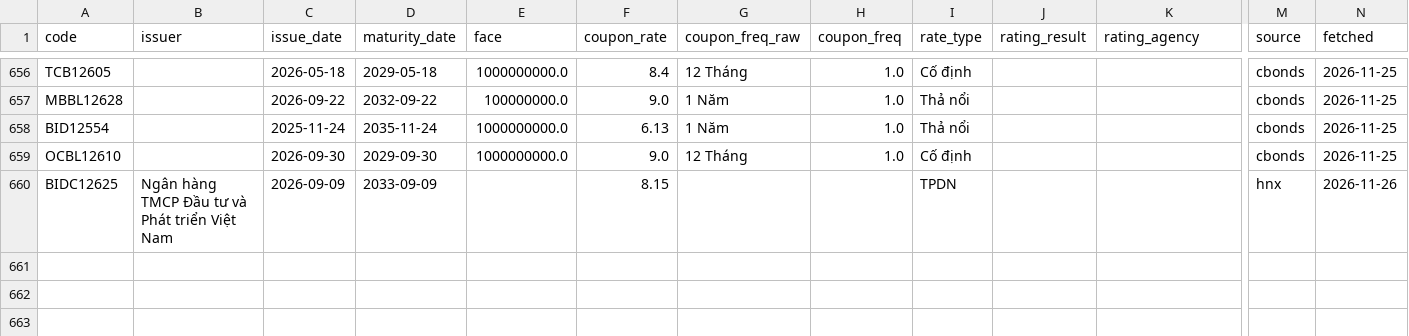
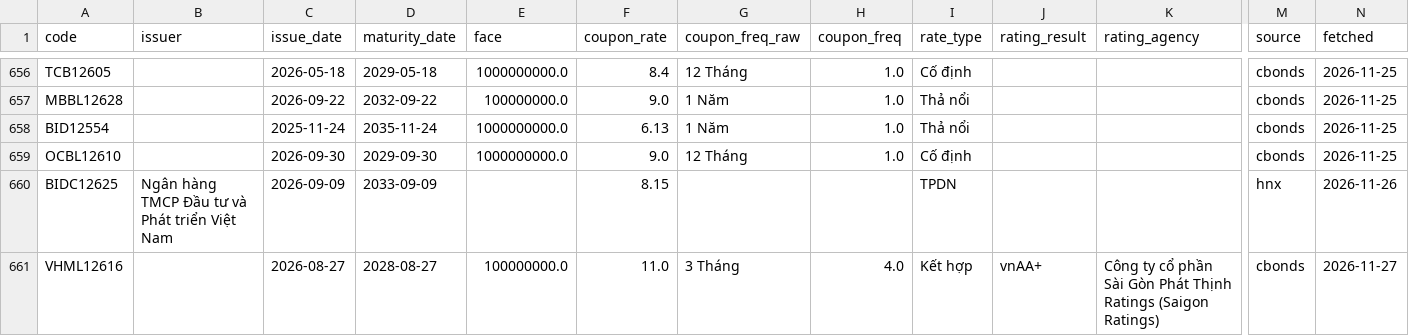
Before and after one commit to thanhnhaxinhdep/bond-dashboard, a CSV file: pipeline/bondinfo.csv, drawn as a sheet; only a part is shown, gaps mark what is left out; rows hold the shown columns only; the diff names each change by its address in the sheet, - before the commit and + after, or states it on an @@ line.

```diff
--- a/pipeline/bondinfo.csv
+++ b/pipeline/bondinfo.csv
+row 661: VHML12616 |  | 2026-08-27 | 2028-08-27 | 100000000.0 | 11.0 | 3 Tháng | 4.0 | Kết hợp | vnAA+ | Công ty cổ phần Sài Gòn Phát Thịnh Ratings (Saigon Ratings) | cbonds | 2026-11-27
```
Also changed, not shown: pipeline/credit_rating/output/sniratings_xhtn_history.csv, pipeline/credit_rating/output/tmr_xhtn_history.csv, 36 other files.
